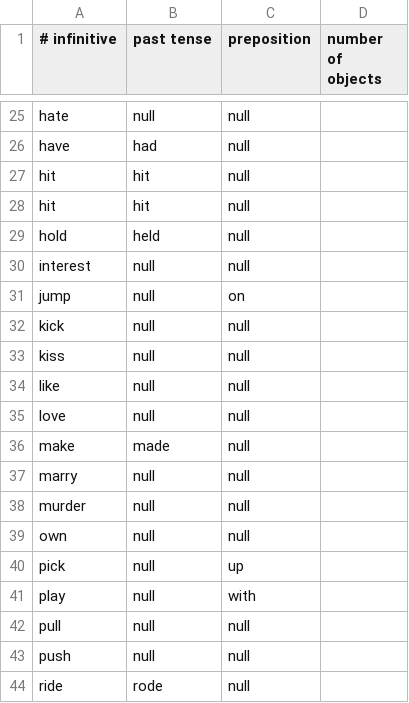
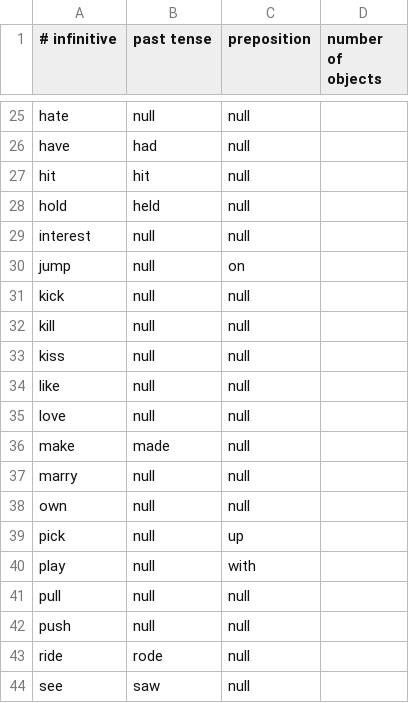
Before and after one commit to eric-s-s/sentences, a CSV file: word_lists/verbs.csv, drawn as a sheet; only a part is shown, gaps mark what is left out; the shorter side is filled out with more unchanged rows; removed rows and columns are numbered as before the commit, all else as after; the diff names each change by its address in the sheet, - before the commit and + after, or states it on an @@ line.

```diff
--- a/word_lists/verbs.csv
+++ b/word_lists/verbs.csv
-row 28: hit | hit | null
+row 32: kill | null | null
-row 38: murder | null | null
```
Also changed, not shown: 11 other files.
